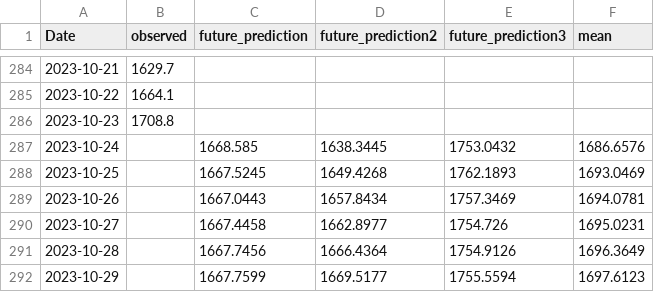
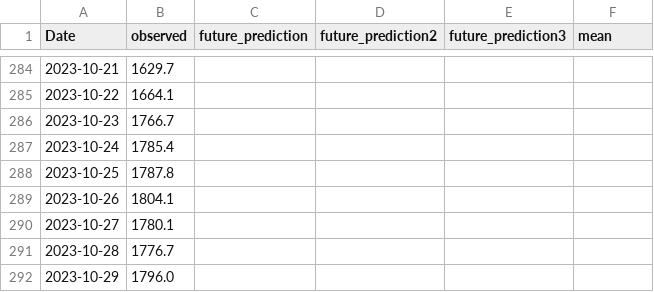
Before and after one commit to mtolan2023/crypto_forecast, a CSV file: output/eth_model.csv, drawn as a sheet; only a part is shown, gaps mark what is left out; the diff covers the shown part only.

```diff
--- a/output/eth_model.csv
+++ b/output/eth_model.csv
@@ -285,8 +285,8 @@ Date,observed,future_prediction,future_prediction2,future_prediction3,mean
 2023-10-22,1664.1,,,,
-2023-10-23,1708.8,,,,
-2023-10-24,,1668.585,1638.3445,1753.0432,1686.6576
-2023-10-25,,1667.5245,1649.4268,1762.1893,1693.0469
-2023-10-26,,1667.0443,1657.8434,1757.3469,1694.0781
-2023-10-27,,1667.4458,1662.8977,1754.726,1695.0231
-2023-10-28,,1667.7456,1666.4364,1754.9126,1696.3649
-2023-10-29,,1667.7599,1669.5177,1755.5594,1697.6123
+2023-10-23,1766.7,,,,
+2023-10-24,1785.4,,,,
+2023-10-25,1787.8,,,,
+2023-10-26,1804.1,,,,
+2023-10-27,1780.1,,,,
+2023-10-28,1776.7,,,,
+2023-10-29,1796.0,,,,
```
Also changed, not shown: 13 added rows and 5 edited cells elsewhere in this file, output/btc_lifetime.csv, output/btc_model.csv, 24 other files.
